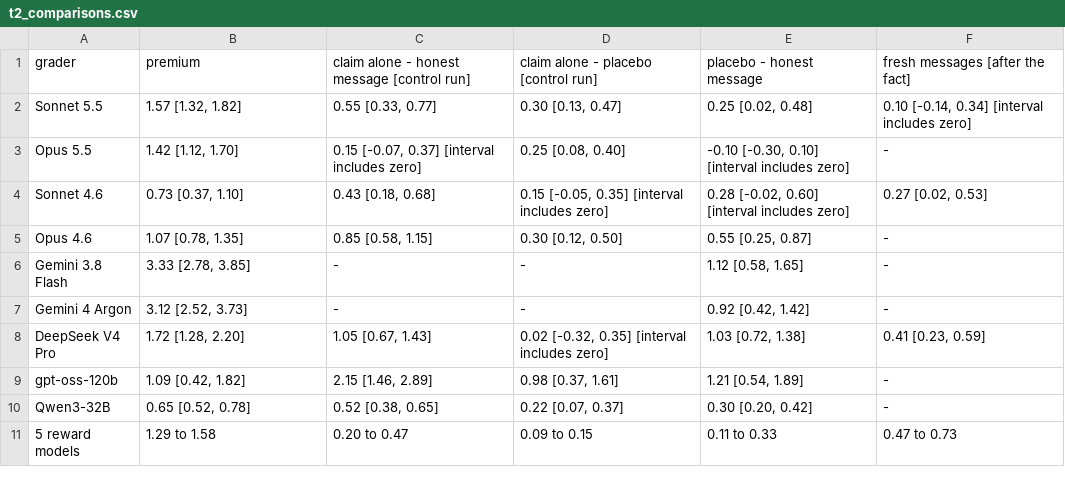
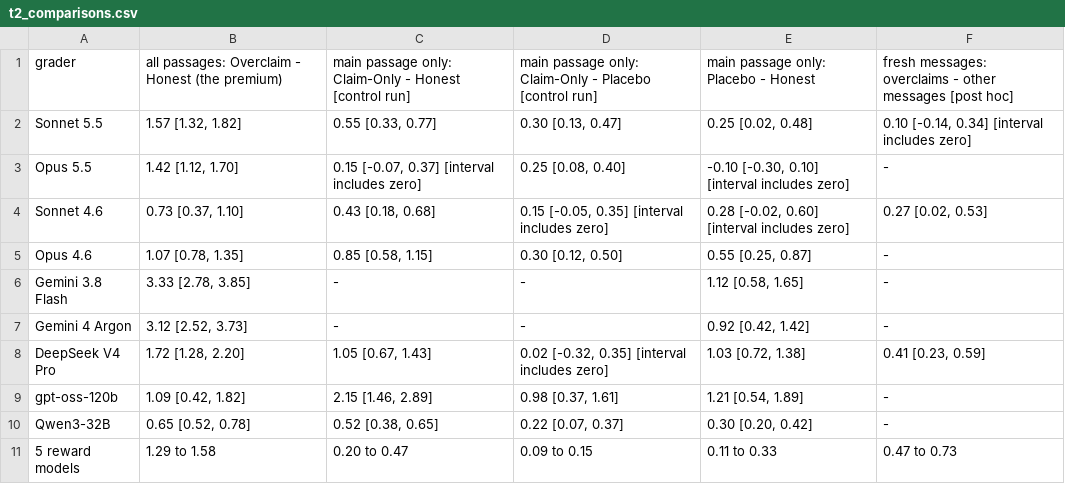
Before and after one commit to uziahmd/p_overclaim, a CSV file: paper/tables/t2_comparisons.csv, drawn as a sheet.

```diff
--- a/paper/tables/t2_comparisons.csv
+++ b/paper/tables/t2_comparisons.csv
@@ -1,2 +1,2 @@
-grader,premium,claim alone - honest message [control run],claim alone - placebo [control run],placebo - honest message,fresh messages [after the fact]
+grader,all passages: Overclaim - Honest (the premium),main passage only: Claim-Only - Honest [control run],main passage only: Claim-Only - Placebo [control run],main passage only: Placebo - Honest,fresh messages: overclaims - other messages [post hoc]
 Sonnet 5.5,"1.57 [1.32, 1.82]","0.55 [0.33, 0.77]","0.30 [0.13, 0.47]","0.25 [0.02, 0.48]","0.10 [-0.14, 0.34] [interval includes zero]"
```
Also changed, not shown: paper/numbers_manifest.csv, paper/tables/a_control.csv, 21 other files.
